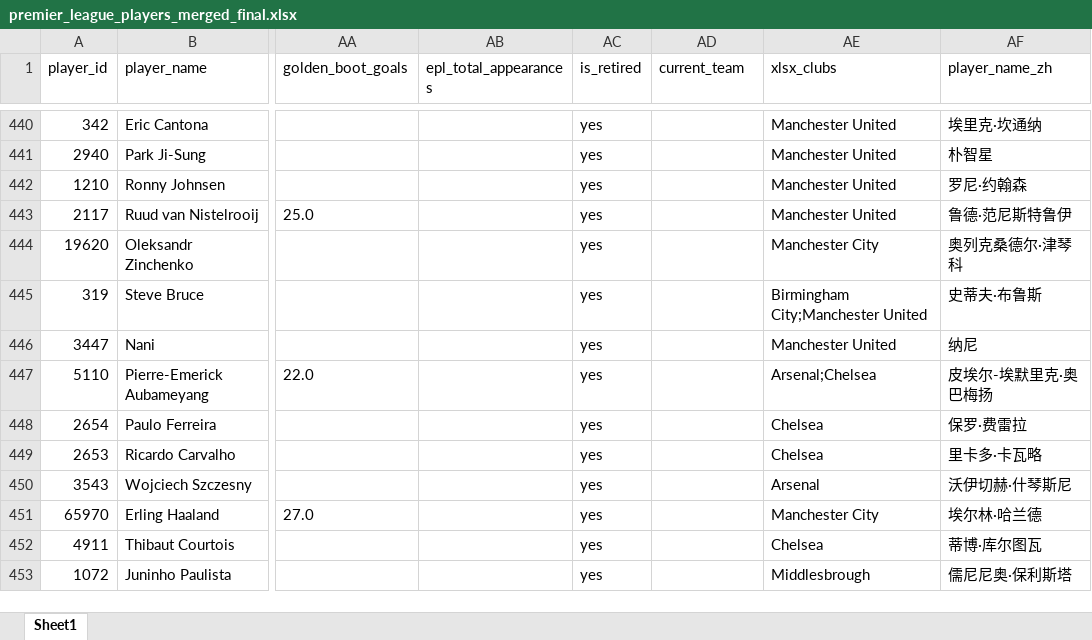
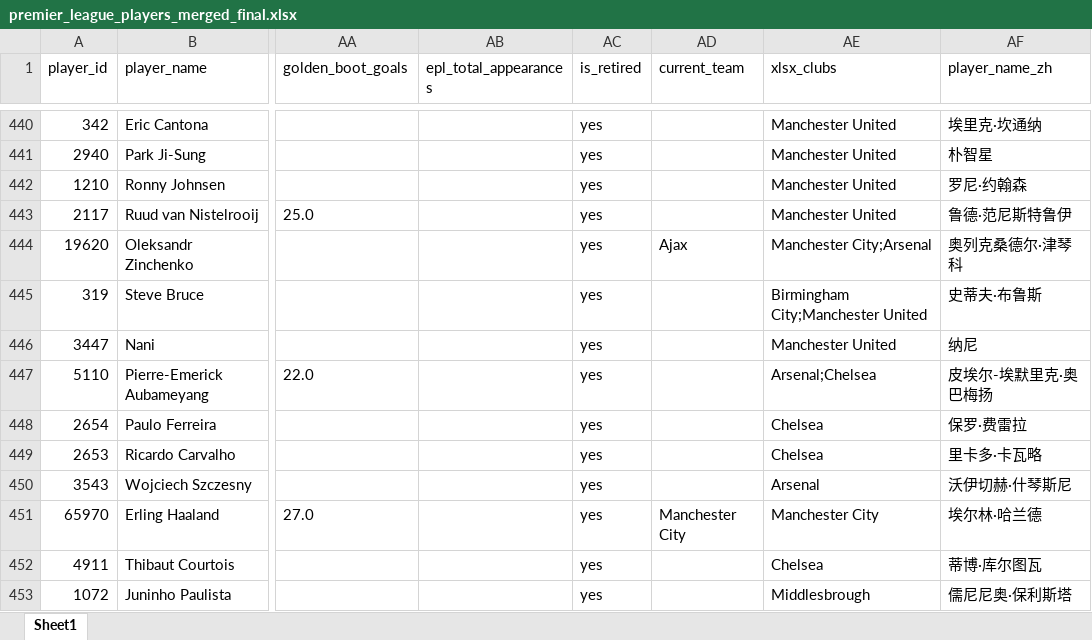
Before and after one commit to LawrenceCatlee/premier_hall, an Excel workbook: backend/data/premier_league_players_merged_final.xlsx, sheet Sheet1, drawn as a sheet; only a part is shown, gaps mark what is left out; values as stored, in another font and other column widths than the file's, no borders; the diff names each change by its address in the sheet, - before the commit and + after, or states it on an @@ line.

```diff
--- a/backend/data/premier_league_players_merged_final.xlsx (sheet Sheet1)
+++ b/backend/data/premier_league_players_merged_final.xlsx (sheet Sheet1)
-AD444 (current_team): (empty)
+AD444 (current_team): Ajax
-AE444 (xlsx_clubs): Manchester City
+AE444 (xlsx_clubs): Manchester City;Arsenal
-AD451 (current_team): (empty)
+AD451 (current_team): Manchester City
```
Also changed, not shown: backend/data/premier_league_players_history_clubs.xlsx, 1 other file.
